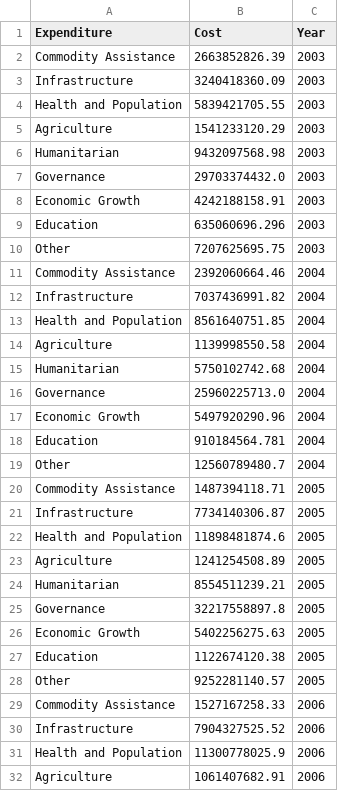
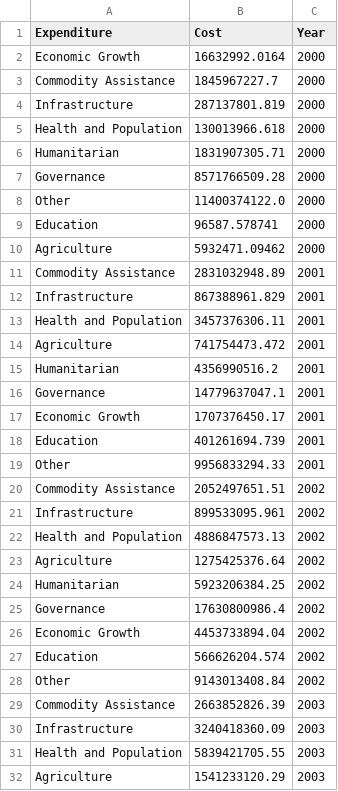
Before and after one commit to ds-proto/ds-proto.github.io, a CSV file: data/year_totals.csv, drawn as a sheet; only a part is shown; the shorter side is filled out with more unchanged rows; the diff covers the shown part only; the diff names each change by its address in the sheet, - before the commit and + after, or states it on an @@ line.

```diff
--- a/data/year_totals.csv
+++ b/data/year_totals.csv
+row 2: Economic Growth | 16632992.0164 | 2000
+row 3: Commodity Assistance | 1845967227.7 | 2000
+row 4: Infrastructure | 287137801.819 | 2000
+row 5: Health and Population | 130013966.618 | 2000
+row 6: Humanitarian | 1831907305.71 | 2000
+row 7: Governance | 8571766509.28 | 2000
+row 8: Other | 11400374122.0 | 2000
+row 9: Education | 96587.578741 | 2000
+row 10: Agriculture | 5932471.09462 | 2000
+row 11: Commodity Assistance | 2831032948.89 | 2001
+row 12: Infrastructure | 867388961.829 | 2001
+row 13: Health and Population | 3457376306.11 | 2001
+row 14: Agriculture | 741754473.472 | 2001
+row 15: Humanitarian | 4356990516.2 | 2001
+row 16: Governance | 14779637047.1 | 2001
+row 17: Economic Growth | 1707376450.17 | 2001
+row 18: Education | 401261694.739 | 2001
+row 19: Other | 9956833294.33 | 2001
+row 20: Commodity Assistance | 2052497651.51 | 2002
+row 21: Infrastructure | 899533095.961 | 2002
+row 22: Health and Population | 4886847573.13 | 2002
+row 23: Agriculture | 1275425376.64 | 2002
+row 24: Humanitarian | 5923206384.25 | 2002
+row 25: Governance | 17630800986.4 | 2002
+row 26: Economic Growth | 4453733894.04 | 2002
+row 27: Education | 566626204.574 | 2002
+row 28: Other | 9143013408.84 | 2002
```
Also changed, not shown: 18 added rows elsewhere in this file, data/merged_aid.csv, data/totals.csv, 3 other files.
